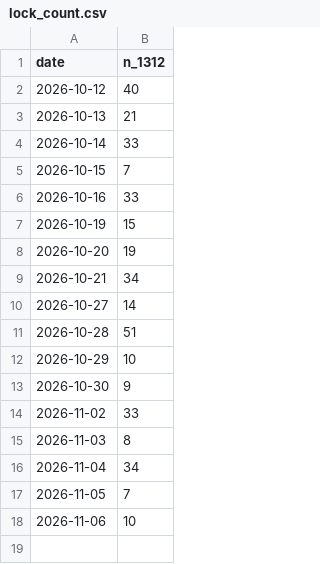
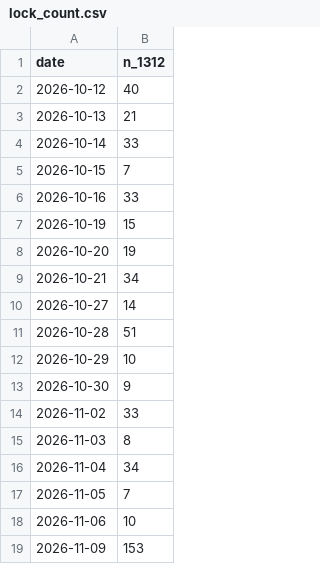
Before and after one commit to stevenhsiehsheng-ctrl/tw-stock-screener, a CSV file: data/lock_count.csv, drawn as a sheet; the diff names each change by its address in the sheet, - before the commit and + after, or states it on an @@ line.

```diff
--- a/data/lock_count.csv
+++ b/data/lock_count.csv
+row 19: 2026-11-09 | 153
```
Also changed, not shown: data/positions.csv, 10 other files.
